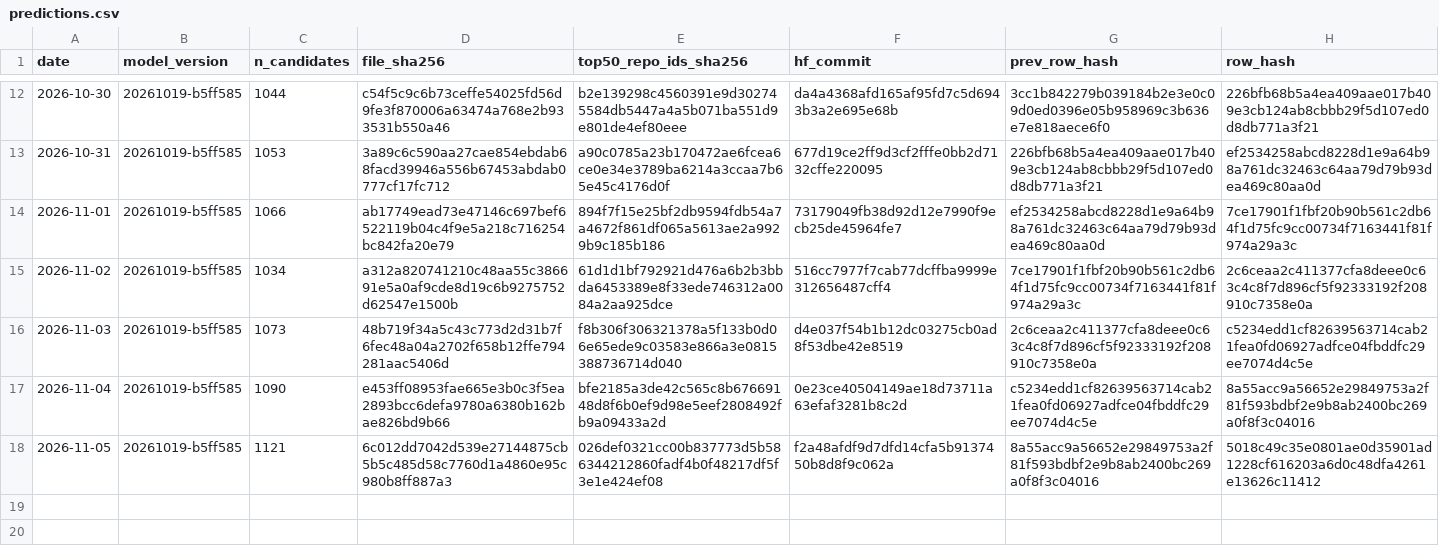
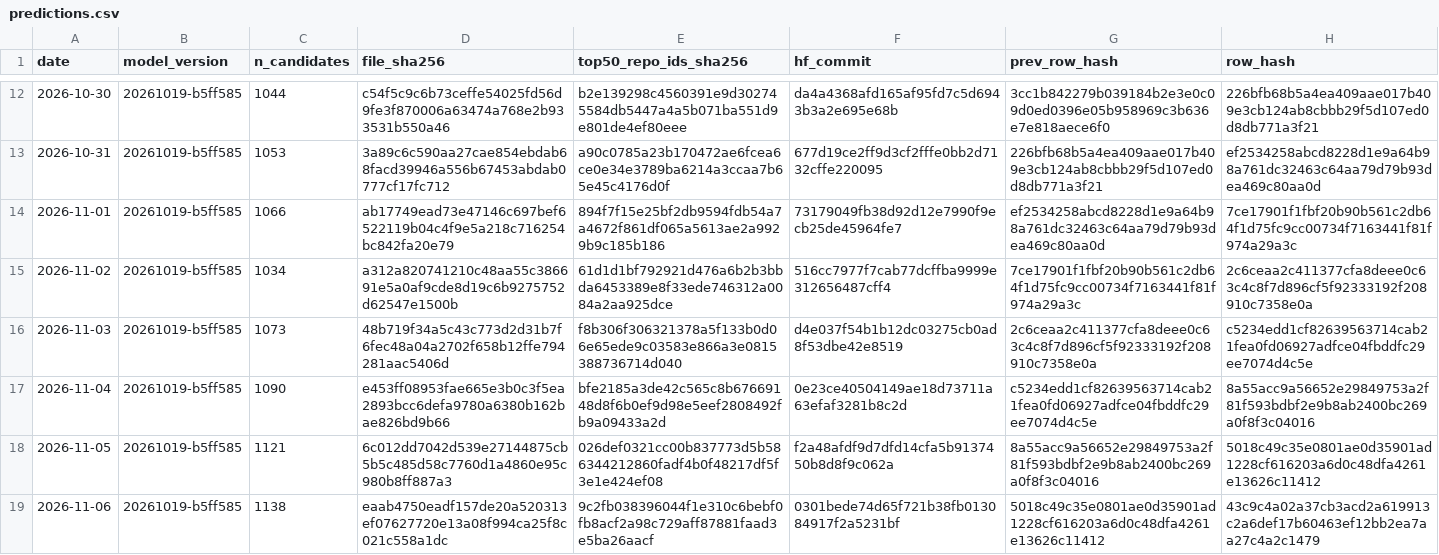
Before and after one commit to Yash-814800/GH-Breakout, a CSV file: ledger/predictions.csv, drawn as a sheet; only a part is shown, gaps mark what is left out.

```diff
--- a/ledger/predictions.csv
+++ b/ledger/predictions.csv
@@ -18 +18,2 @@ date,model_version,n_candidates,file_sha256,top50_repo_ids_sha256,hf_commit,prev
 2026-11-05,20261019-b5ff585,1121,6c012dd7042d539e27144875cb5b5c485d58c7760d1a4860e95c980b8ff887a3,026def0321cc00b837773d5b586344212860fadf4b0f48217df5f3e1e424ef08,f2a48afdf9d7dfd14cfa5b9137450b8d8f9c062a,8a55acc9a56652e29849753a2f81f593bdbf2e9b8ab2400bc269a0f8f3c04016,5018c49c35e0801ae0d35901ad1228cf616203a6d0c48dfa4261e13626c11412
+2026-11-06,20261019-b5ff585,1138,eaab4750eadf157de20a520313ef07627720e13a08f994ca25f8c021c558a1dc,9c2fb038396044f1e310c6bebf0fb8acf2a98c729aff87881faad3e5ba26aacf,0301bede74d65f721b38fb013084917f2a5231bf,5018c49c35e0801ae0d35901ad1228cf616203a6d0c48dfa4261e13626c11412,43c9c4a02a37cb3acd2a619913c2a6def17b60463ef12bb2ea7aa27c4a2c1479
```
Also changed, not shown: 1 other file.
